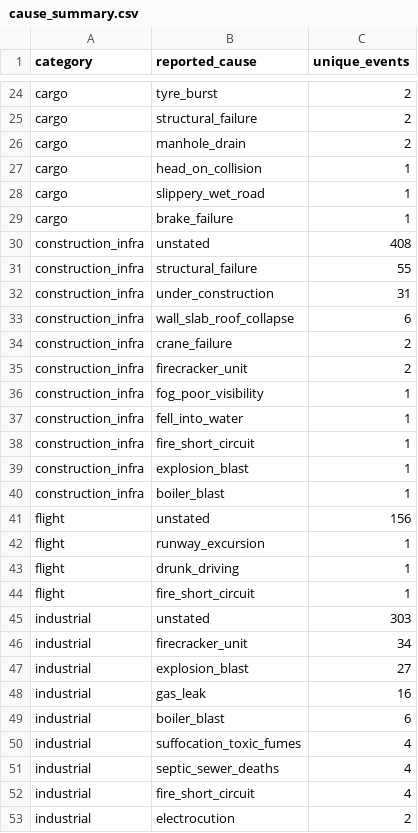
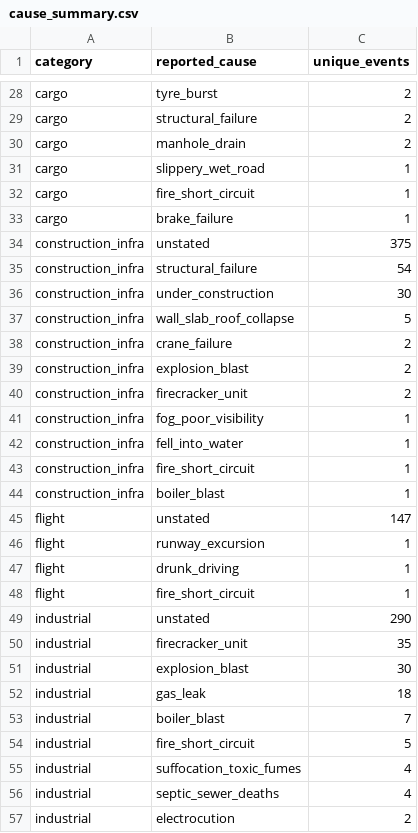
Before and after one commit to kbhattacharjeemsit-cloud/Accident-Monitor, a CSV file: cause_summary.csv, drawn as a sheet; only a part is shown, gaps mark what is left out; the diff covers the shown part only.

```diff
--- a/cause_summary.csv
+++ b/cause_summary.csv
@@ -26,10 +30,11 @@ cargo,structural_failure,2
 cargo,manhole_drain,2
-cargo,head_on_collision,1
 cargo,slippery_wet_road,1
+cargo,fire_short_circuit,1
 cargo,brake_failure,1
-construction_infra,unstated,408
-construction_infra,structural_failure,55
-construction_infra,under_construction,31
-construction_infra,wall_slab_roof_collapse,6
+construction_infra,unstated,375
+construction_infra,structural_failure,54
+construction_infra,under_construction,30
+construction_infra,wall_slab_roof_collapse,5
 construction_infra,crane_failure,2
+construction_infra,explosion_blast,2
 construction_infra,firecracker_unit,2
@@ -38,5 +43,4 @@ construction_infra,fell_into_water,1
 construction_infra,fire_short_circuit,1
-construction_infra,explosion_blast,1
 construction_infra,boiler_blast,1
-flight,unstated,156
+flight,unstated,147
 flight,runway_excursion,1
@@ -44,10 +48,10 @@ flight,drunk_driving,1
 flight,fire_short_circuit,1
-industrial,unstated,303
-industrial,firecracker_unit,34
-industrial,explosion_blast,27
-industrial,gas_leak,16
-industrial,boiler_blast,6
+industrial,unstated,290
+industrial,firecracker_unit,35
+industrial,explosion_blast,30
+industrial,gas_leak,18
+industrial,boiler_blast,7
+industrial,fire_short_circuit,5
 industrial,suffocation_toxic_fumes,4
 industrial,septic_sewer_deaths,4
-industrial,fire_short_circuit,4
 industrial,electrocution,2
```
Also changed, not shown: 13 added rows, 6 removed rows and 14 edited cells elsewhere in this file, cause_trend_monthly.csv, monthly_summary.csv, 4 other files.
